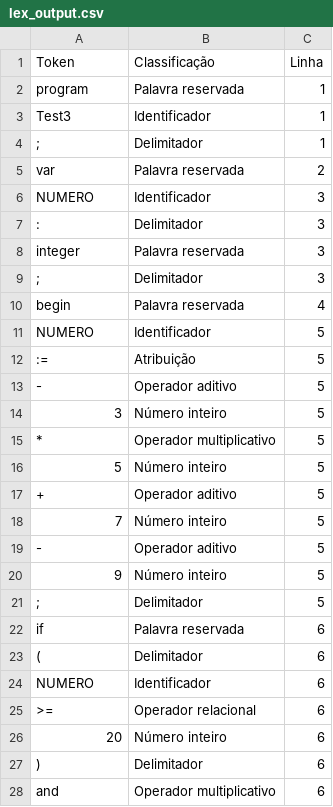
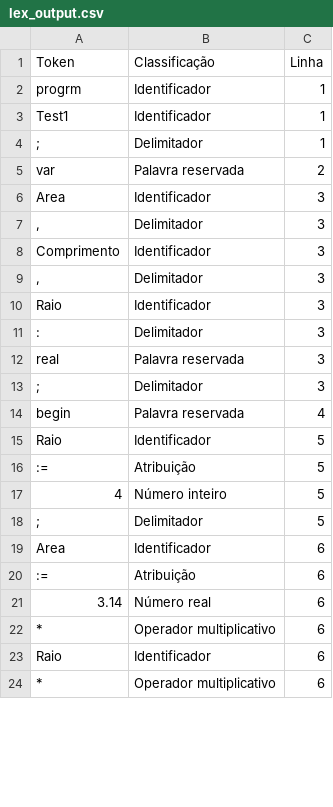
Before and after one commit to sammid37/compiladores, a CSV file: lex_output.csv, drawn as a sheet; only a part is shown; the diff covers the shown part only.

```diff
--- a/lex_output.csv
+++ b/lex_output.csv
@@ -1,28 +1,24 @@
 Token,Classificação,Linha
-program,Palavra reservada,1
-Test3,Identificador,1
+progrm,Identificador,1
+Test1,Identificador,1
 ;,Delimitador,1
 var,Palavra reservada,2
-NUMERO,Identificador,3
+Area,Identificador,3
+",",Delimitador,3
+Comprimento,Identificador,3
+",",Delimitador,3
+Raio,Identificador,3
 :,Delimitador,3
-integer,Palavra reservada,3
+real,Palavra reservada,3
 ;,Delimitador,3
 begin,Palavra reservada,4
-NUMERO,Identificador,5
+Raio,Identificador,5
 :=,Atribuição,5
--,Operador aditivo,5
-3,Número inteiro,5
-*,Operador multiplicativo,5
-5,Número inteiro,5
-+,Operador aditivo,5
-7,Número inteiro,5
--,Operador aditivo,5
-9,Número inteiro,5
+4,Número inteiro,5
 ;,Delimitador,5
-if,Palavra reservada,6
-(,Delimitador,6
-NUMERO,Identificador,6
->=,Operador relacional,6
-20,Número inteiro,6
-),Delimitador,6
-and,Operador multiplicativo,6
+Area,Identificador,6
+:=,Atribuição,6
+3.14,Número real,6
+*,Operador multiplicativo,6
+Raio,Identificador,6
+*,Operador multiplicativo,6
```
Also changed, not shown: 3 added rows, 11 removed rows and 7 edited cells elsewhere in this file, 10 other files.
